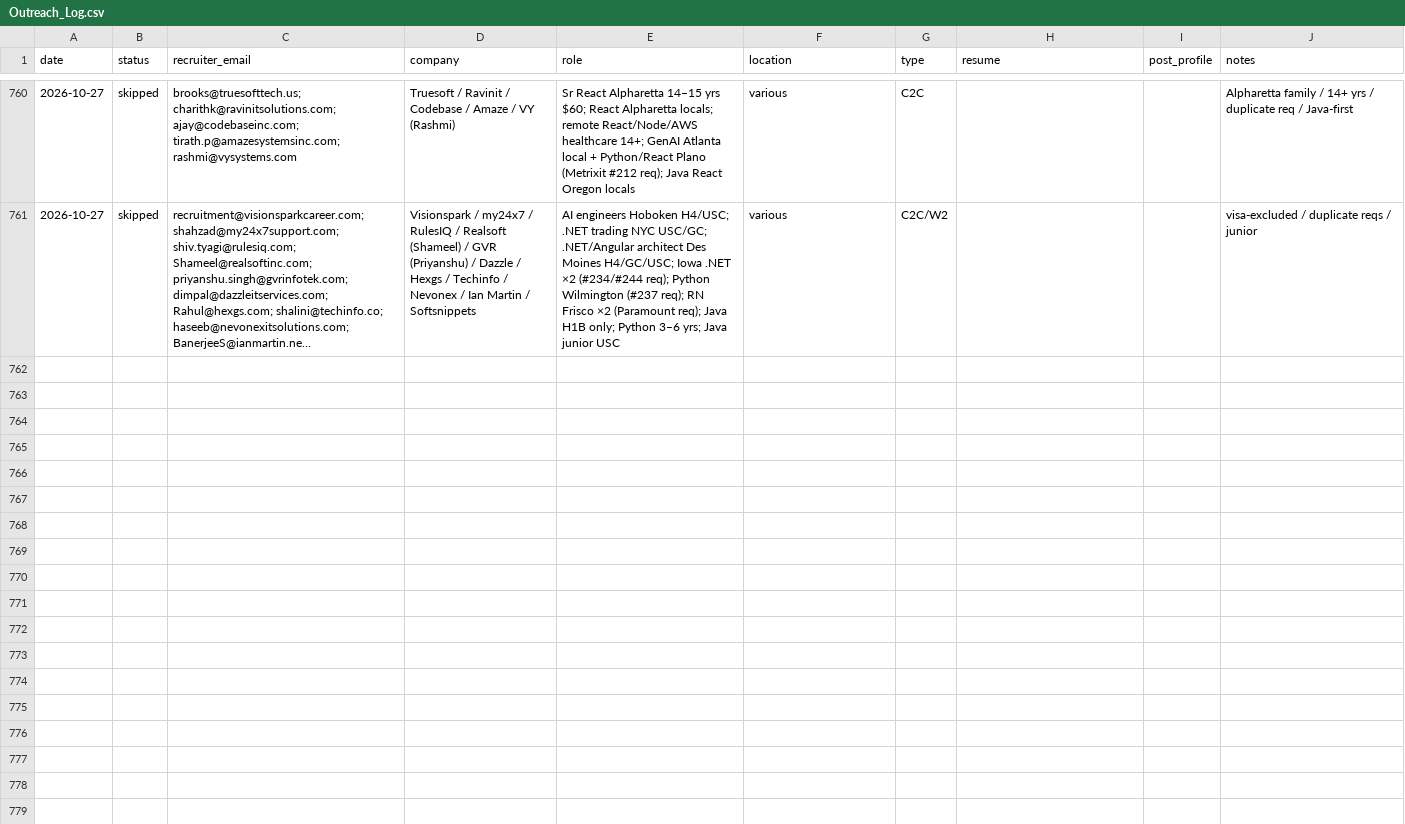
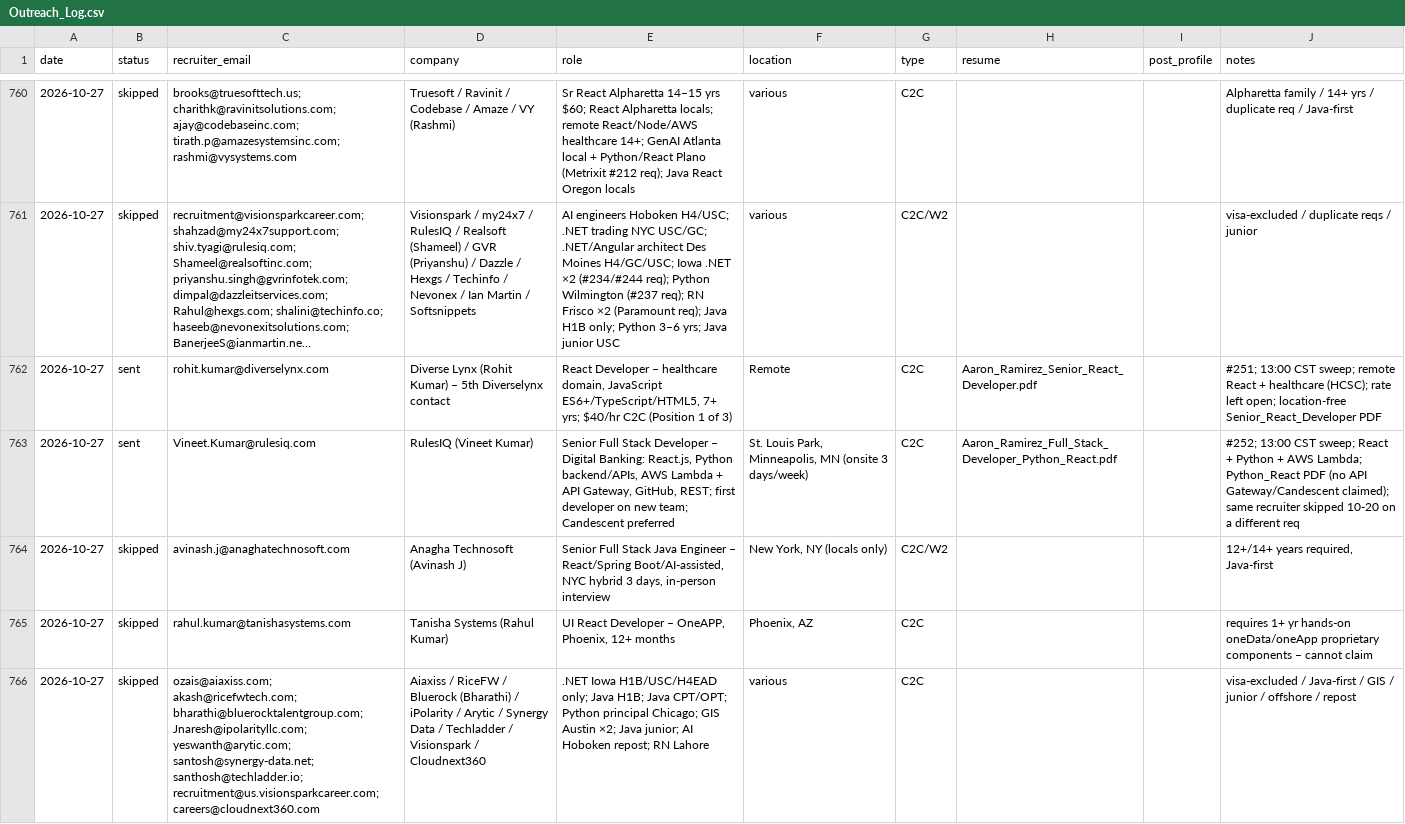
Before and after one commit to aaronrl25/outreach-pipeline-claude-day, a CSV file: data/2026-10-14/Outreach_Log.csv, drawn as a sheet; only a part is shown, gaps mark what is left out; long unchanged cells end in …; the diff names each change by its address in the sheet, - before the commit and + after, or states it on an @@ line.

```diff
--- a/data/2026-10-14/Outreach_Log.csv
+++ b/data/2026-10-14/Outreach_Log.csv
+row 762: 2026-10-27 | sent | rohit.kumar@diverselynx.com | Diverse Lynx (Rohit Kumar) – 5th Diverselynx contact | React Developer – healthcare domain, JavaScript ES6+/TypeScript/HTML5, 7+ yrs; $40/hr C2C (Position 1 of 3) | Remote | C2C | Aaron_Ramirez_Senior_React_Developer.pdf |  | #251; 13:00 CST sweep; remote React + healthcare (HCSC); rate left open; location-free Senior_React_Developer PDF
+row 763: 2026-10-27 | sent | Vineet.Kumar@rulesiq.com | RulesIQ (Vineet Kumar) | Senior Full Stack Developer – Digital Banking: React.js, Python backend/APIs, AWS Lambda + API Gateway, GitHub, REST; first developer on new team; Candescent preferred | St. Louis Park, Minneapolis, MN (onsite 3 days/week) | C2C | Aaron_Ramirez_Full_Stack_Developer_Python_React.pdf |  | #252; 13:00 CST sweep; React + Python + AWS Lambda; Python_React PDF (no API Gateway/Candescent claimed); same recruiter skipped 10-20 on a different req
+row 764: 2026-10-27 | skipped | avinash.j@anaghatechnosoft.com | Anagha Technosoft (Avinash J) | Senior Full Stack Java Engineer – React/Spring Boot/AI-assisted, NYC hybrid 3 days, in-person interview | New York, NY (locals only) | C2C/W2 |  |  | 12+/14+ years required, Java-first
+row 765: 2026-10-27 | skipped | rahul.kumar@tanishasystems.com | Tanisha Systems (Rahul Kumar) | UI React Developer – OneAPP, Phoenix, 12+ months | Phoenix, AZ | C2C |  |  | requires 1+ yr hands-on oneData/oneApp proprietary components – cannot claim
+row 766: 2026-10-27 | skipped | ozais@aiaxiss.com; akash@ricefwtech.com; bharathi@bluerocktalentgroup.com; Jnaresh@ipolarityllc.com; yeswanth@arytic.com; santosh@synergy-data.net; santhosh@techladder.io; recruitment@us.visionsparkcareer.com; careers@cloudnext360.com | Aiaxiss / RiceFW / Bluerock (Bharathi) / iPolarity / Arytic / Synergy Data / Techladder / Visionspark / Cloudnext360 | .NET Iowa H1B/USC/H4EAD only; Java H1B; Java CPT/OPT; Python principal Chicago; GIS Austin ×2; Java junior; AI Hoboken repost; RN Lahore | various | C2C |  |  | visa-excluded / Java-first / GIS / junior / offshore / repost
```
Also changed, not shown: data/2026-10-14/Opportunity_Tracker_2026-10-14.csv, 5 other files.
